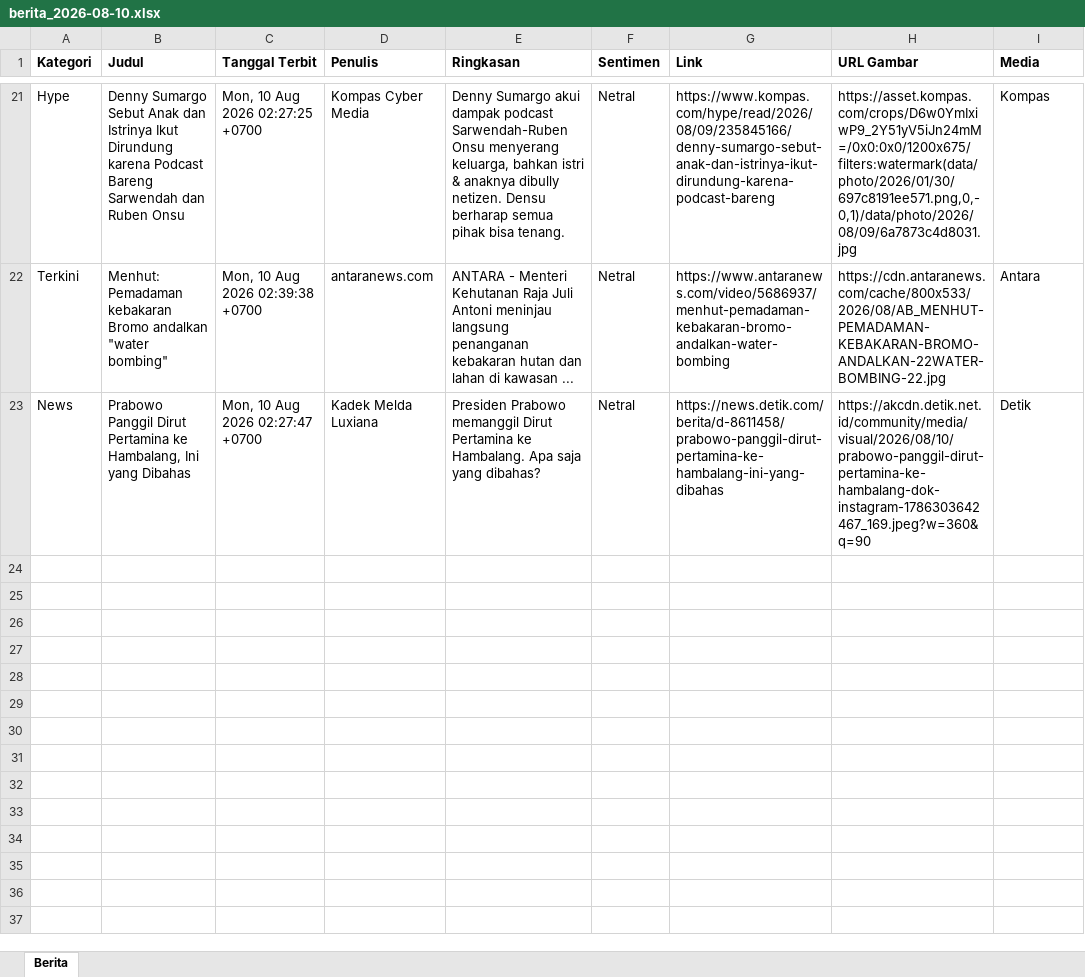
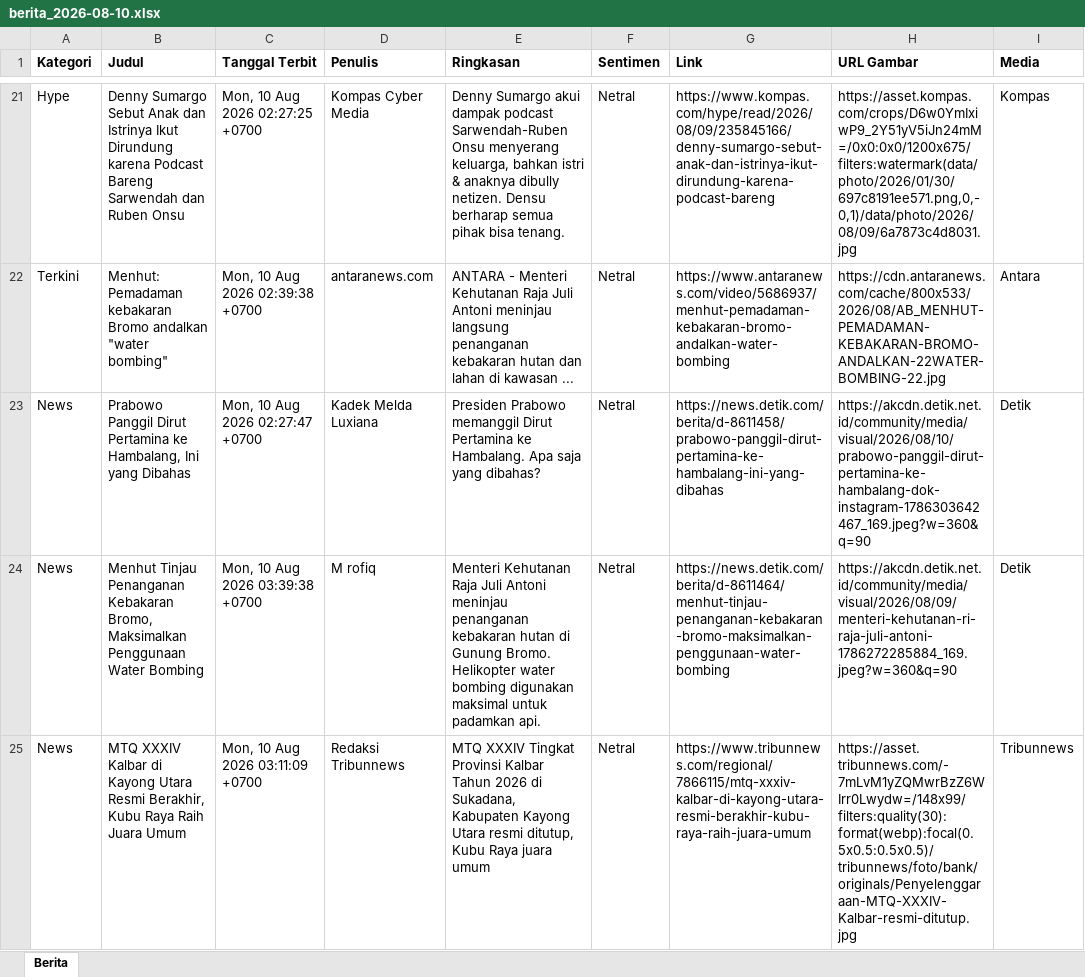
Before and after one commit to heriiskandar-pixel/scraper-berita-antara, an Excel workbook: data/berita_2026-08-10.xlsx, sheet Berita, drawn as a sheet; only a part is shown, gaps mark what is left out; values as stored, in another font and other column widths than the file's, no borders; the diff names each change by its address in the sheet, - before the commit and + after, or states it on an @@ line.

```diff
--- a/data/berita_2026-08-10.xlsx (sheet Berita)
+++ b/data/berita_2026-08-10.xlsx (sheet Berita)
+row 24: News | Menhut Tinjau Penanganan Kebakaran Bromo, Maksimalkan Penggunaan Water Bombing | Mon, 10 Aug 2026 03:39:38 +0700 | M rofiq | Menteri Kehutanan Raja Juli Antoni meninjau penanganan kebakaran hutan di Gunung Bromo. Helikopter water bombing digunakan maksimal untuk padamkan api. | Netral | https://news.detik.com/berita/d-8611464/menhut-tinjau-penanganan-kebakaran-bromo-maksimalkan-penggunaan-water-bombing | https://akcdn.detik.net.id/community/media/visual/2026/08/09/menteri-kehutanan-ri-raja-juli-antoni-1786272285884_169.jpeg?w=360&q=90 | Detik
+row 25: News | MTQ XXXIV Kalbar di Kayong Utara Resmi Berakhir, Kubu Raya Raih Juara Umum | Mon, 10 Aug 2026 03:11:09 +0700 | Redaksi Tribunnews | MTQ XXXIV Tingkat Provinsi Kalbar Tahun 2026 di Sukadana, Kabupaten Kayong Utara resmi ditutup, Kubu Raya juara umum | Netral | https://www.tribunnews.com/regional/7866115/mtq-xxxiv-kalbar-di-kayong-utara-resmi-berakhir-kubu-raya-raih-juara-umum | https://asset.tribunnews.com/-7mLvM1yZQMwrBzZ6WIrr0Lwydw=/148x99/filters:quality(30):format(webp):focal(0.5x0.5:0.5x0.5)/tribunnews/foto/bank/originals/Penyelenggaraan-MTQ-XXXIV-Kalbar-resmi-ditutup.jpg | Tribunnews
```
Also changed, not shown: data/berita_2026-08-04.xlsx, data/berita_2026-08-05.xlsx, 4 other files.
